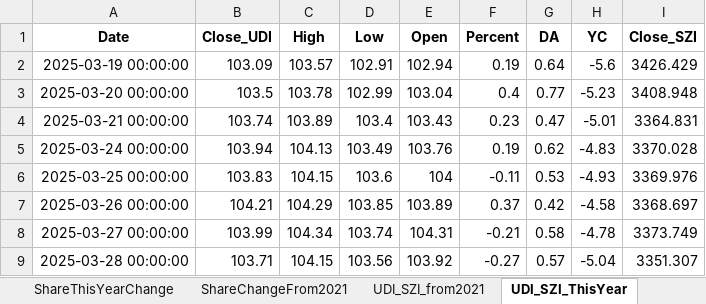
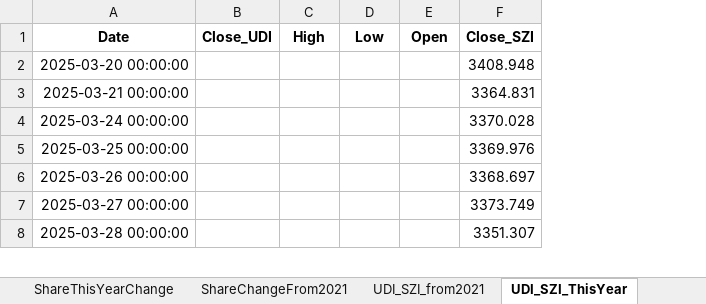
Before and after one commit to digital-era/AIPEMarketData, an Excel workbook: data/AIPEMarketData.xlsx, sheet UDI_SZI_ThisYear, drawn as a sheet; only a part is shown; values as stored, in another font and other column widths than the file's, no borders; removed rows and columns are numbered as before the commit, all else as after; the diff covers the shown part only; the diff names each change by its address in the sheet, - before the commit and + after, or states it on an @@ line.

```diff
--- a/data/AIPEMarketData.xlsx (sheet UDI_SZI_ThisYear)
+++ b/data/AIPEMarketData.xlsx (sheet UDI_SZI_ThisYear)
-column F (Percent), rows 3-9: 0.4 | 0.23 | 0.19 | -0.11 | 0.37 | -0.21 | -0.27
-column G (DA), rows 3-9: 0.77 | 0.47 | 0.62 | 0.53 | 0.42 | 0.58 | 0.57
-column H (YC), rows 3-9: -5.23 | -5.01 | -4.83 | -4.93 | -4.58 | -4.78 | -5.04
-row 2: 2025-03-19 00:00:00 | 103.09 | 103.57 | 102.91 | 102.94 | 0.19 | 0.64 | -5.6 | 3426.429
-B2 (Close_UDI): 103.5
+B2 (Close_UDI): (empty)
-C2 (High): 103.78
+C2 (High): (empty)
-D2 (Low): 102.99
+D2 (Low): (empty)
-E2 (Open): 103.04
+E2 (Open): (empty)
-B3 (Close_UDI): 103.74
+B3 (Close_UDI): (empty)
-C3 (High): 103.89
+C3 (High): (empty)
-D3 (Low): 103.4
+D3 (Low): (empty)
-E3 (Open): 103.43
+E3 (Open): (empty)
-B4 (Close_UDI): 103.94
+B4 (Close_UDI): (empty)
-C4 (High): 104.13
+C4 (High): (empty)
-D4 (Low): 103.49
+D4 (Low): (empty)
-E4 (Open): 103.76
+E4 (Open): (empty)
-B5 (Close_UDI): 103.83
+B5 (Close_UDI): (empty)
-C5 (High): 104.15
+C5 (High): (empty)
-D5 (Low): 103.6
+D5 (Low): (empty)
-E5 (Open): 104
+E5 (Open): (empty)
-B6 (Close_UDI): 104.21
+B6 (Close_UDI): (empty)
-C6 (High): 104.29
+C6 (High): (empty)
-D6 (Low): 103.85
+D6 (Low): (empty)
-E6 (Open): 103.89
+E6 (Open): (empty)
-B7 (Close_UDI): 103.99
+B7 (Close_UDI): (empty)
-C7 (High): 104.34
+C7 (High): (empty)
-D7 (Low): 103.74
+D7 (Low): (empty)
-E7 (Open): 104.31
+E7 (Open): (empty)
-B8 (Close_UDI): 103.71
+B8 (Close_UDI): (empty)
-C8 (High): 104.15
+C8 (High): (empty)
-D8 (Low): 103.56
+D8 (Low): (empty)
-E8 (Open): 103.92
+E8 (Open): (empty)
```
Also changed, not shown: 1 added row, 17 removed rows and 916 edited cells elsewhere in this sheet, sheet UDI_SZI_from2021, sheet UDI_GDI_from2021, sheet UDI_GDI_ThisYear, sheet PriceThisYearChange, sheet DistributeHotIndustry, sheet ShareThisYearChange, 7 more sheets, 15 other files.
